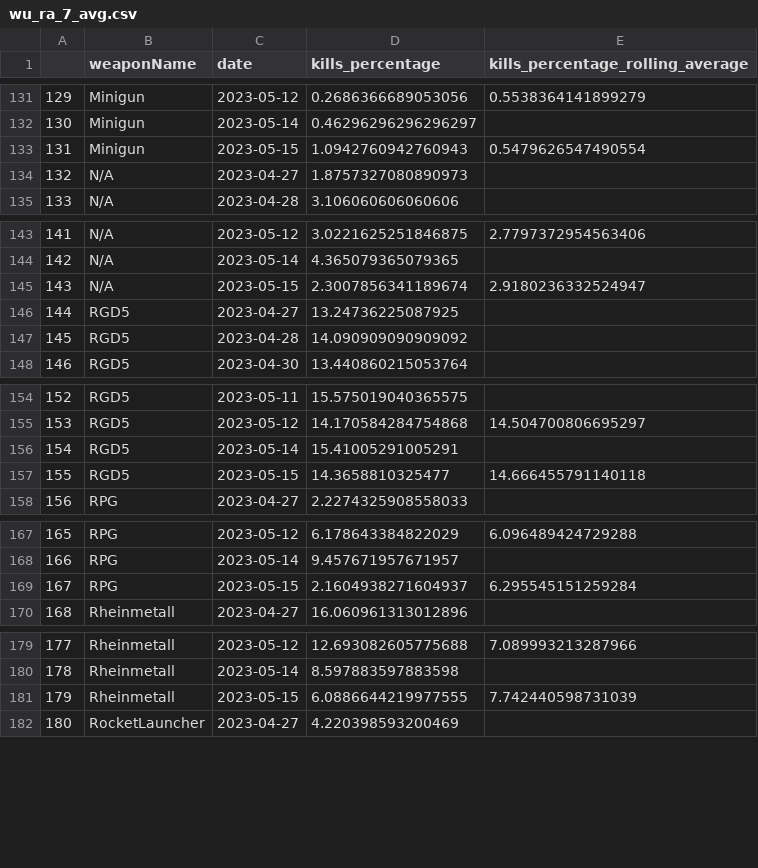
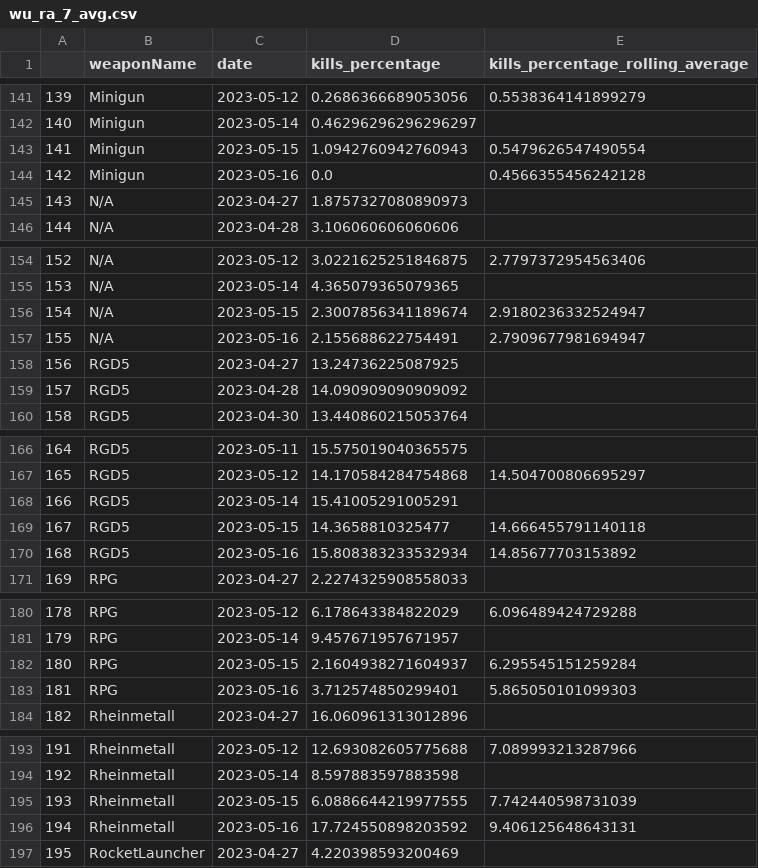
Before and after one commit to s2vndl/s2_1st_tournament_stats, a CSV file: docs/data/wu_ra_7_avg.csv, drawn as a sheet; only a part is shown, gaps mark what is left out; the diff covers the shown part only; the diff names each change by its address in the sheet, - before the commit and + after, or states it on an @@ line.

```diff
--- a/docs/data/wu_ra_7_avg.csv
+++ b/docs/data/wu_ra_7_avg.csv
@@ column A renumbered between rows 15 and 234 @@
+row 144: 142 | Minigun | 2023-05-16 | 0.0 | 0.4566355456242128
+row 157: 155 | N/A | 2023-05-16 | 2.155688622754491 | 2.7909677981694947
+row 170: 168 | RGD5 | 2023-05-16 | 15.808383233532934 | 14.85677703153892
+row 183: 181 | RPG | 2023-05-16 | 3.712574850299401 | 5.865050101099303
+row 196: 194 | Rheinmetall | 2023-05-16 | 17.724550898203592 | 9.406125648643131
```
Also changed, not shown: 13 added rows elsewhere in this file, docs/data/map-trends-a-g-14-days-avg.csv, docs/data/map-trends-h-z-14-days-avg.csv, 47 other files.
